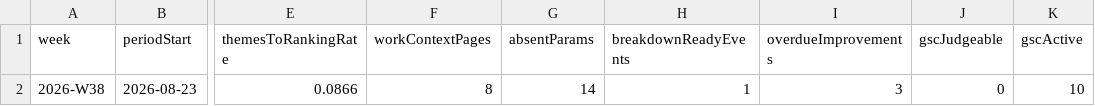
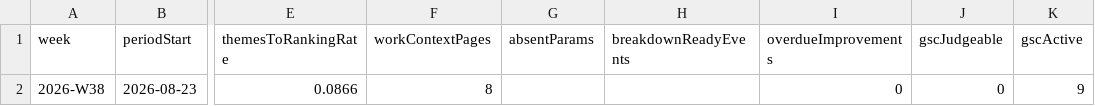
Before and after one commit to uruhayato373/stats47, a CSV file: .claude/state/metrics/measurement-cycle/history.csv, drawn as a sheet; only a part is shown, gaps mark what is left out; the diff names each change by its address in the sheet, - before the commit and + after, or states it on an @@ line.

```diff
--- a/.claude/state/metrics/measurement-cycle/history.csv
+++ b/.claude/state/metrics/measurement-cycle/history.csv
-G2 (absentParams): 14
+G2 (absentParams): (empty)
-H2 (breakdownReadyEvents): 1
+H2 (breakdownReadyEvents): (empty)
-I2 (overdueImprovements): 3
+I2 (overdueImprovements): 0
-K2 (gscActive): 10
+K2 (gscActive): 9
```
Also changed, not shown: 8 other files.
